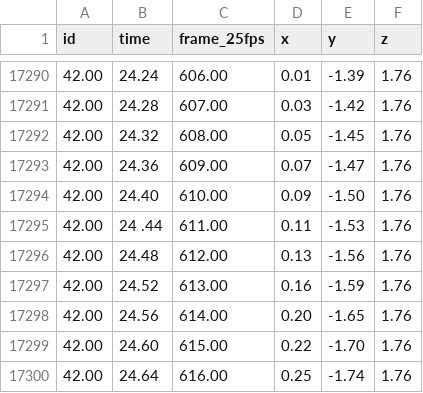
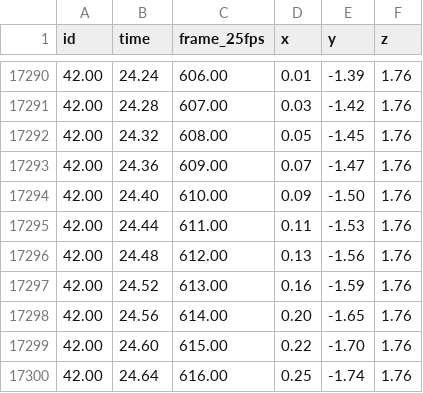
Before and after one commit to alecnelson22/Computational-Topology-Final-Project, a CSV file: data/Pedestrian Dynamics Data Archive/bottleneck/250_q_45_h0.csv, drawn as a sheet; only a part is shown, gaps mark what is left out.

Commit message:
add example usage, add very simple test data, cleanup

```diff
--- a/data/Pedestrian Dynamics Data Archive/bottleneck/250_q_45_h0.csv
+++ b/data/Pedestrian Dynamics Data Archive/bottleneck/250_q_45_h0.csv
@@ -17294,3 +17294,3 @@ id,time,frame_25fps,x,y,z
 42.00,24.40,610.00,0.09,-1.50,1.76
-42.00,24 .44,611.00,0.11,-1.53,1.76
+42.00,24.44,611.00,0.11,-1.53,1.76
 42.00,24.48,612.00,0.13,-1.56,1.76
```
Also changed, not shown: 3 other files.
